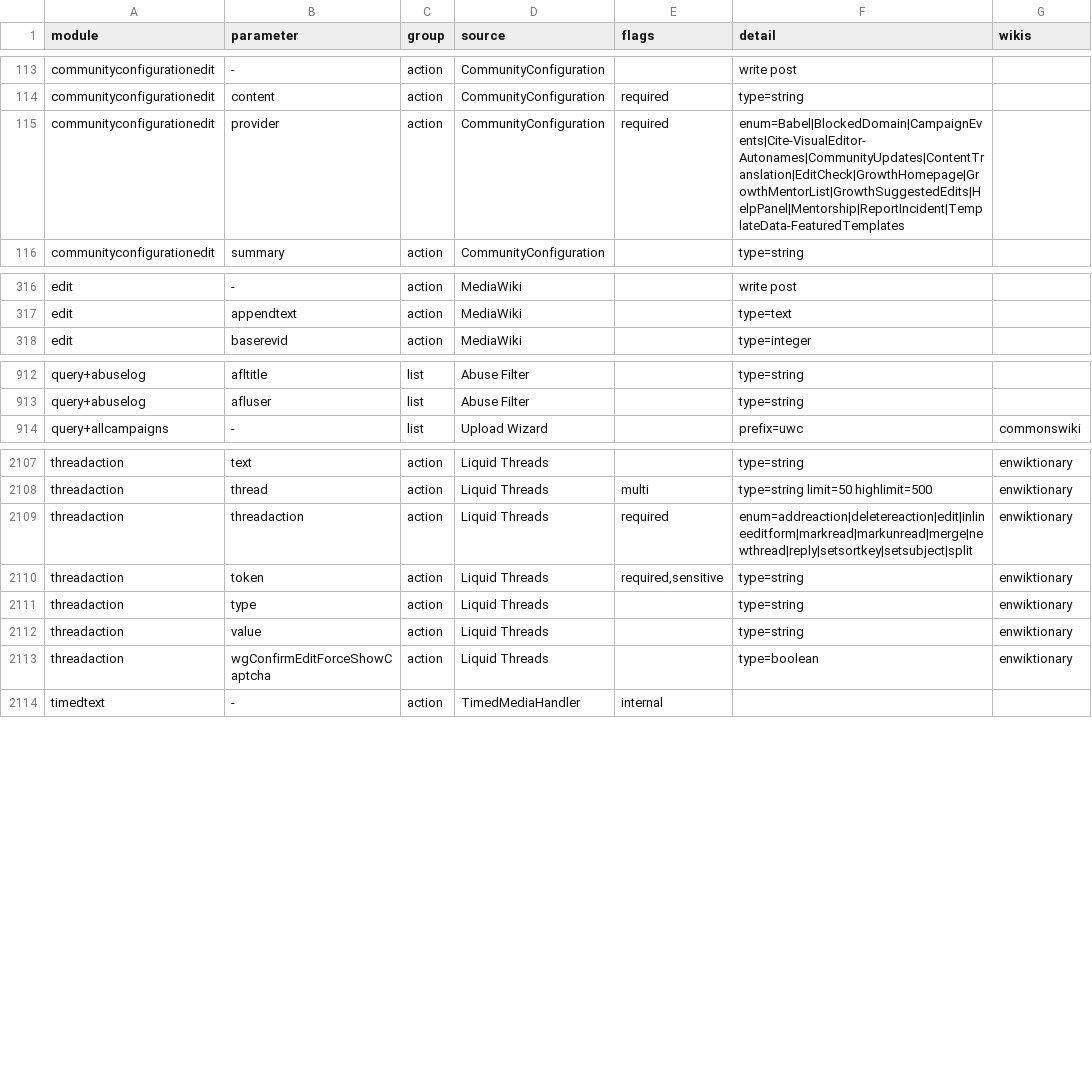
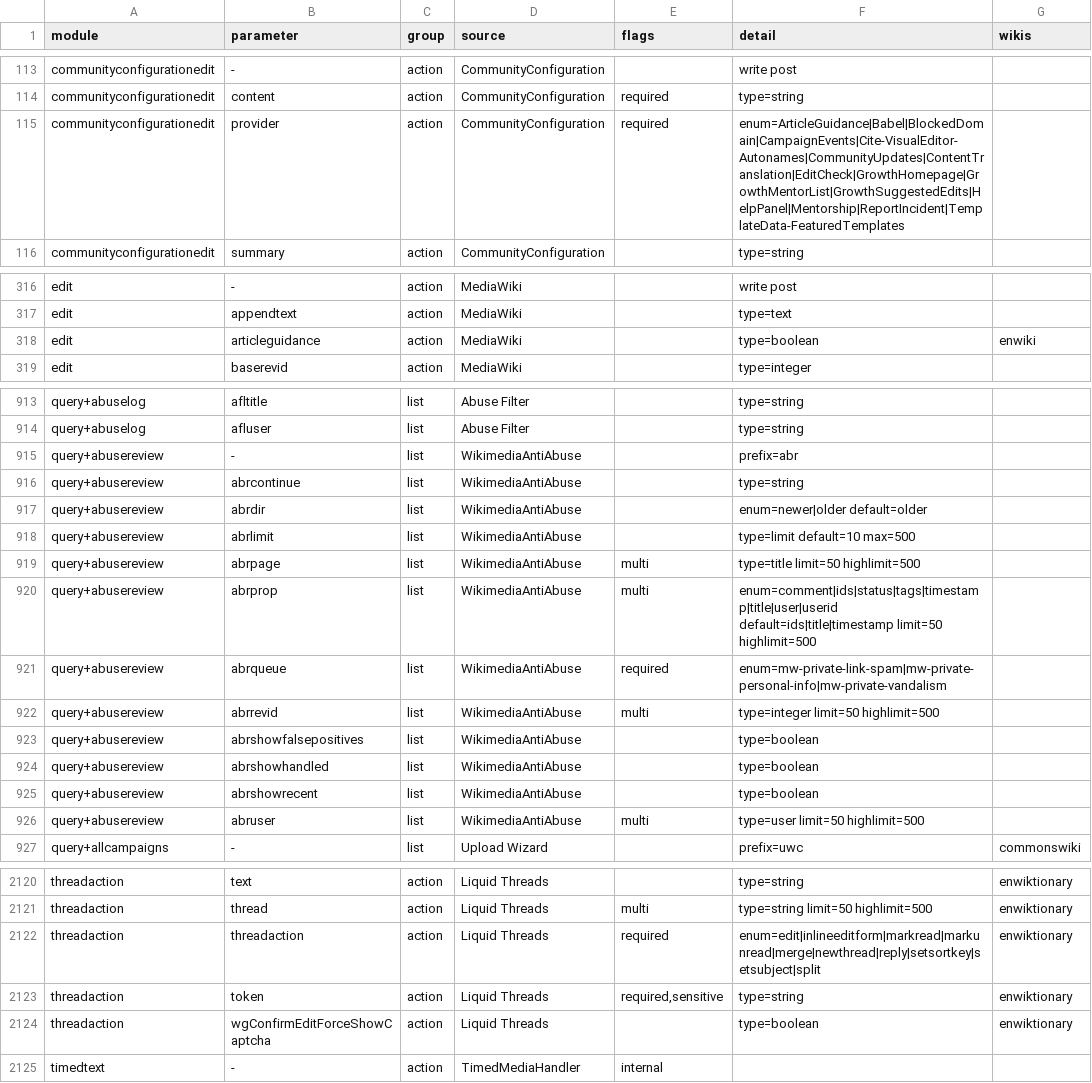
Before and after one commit to fenakhay/kwikibot, a TSV file: api-surface.tsv, drawn as a sheet; only a part is shown, gaps mark what is left out; the diff covers the shown part only.

Commit message:
chore: record abusereview, article guidance and the end of thread reactions in the API surface

```diff
--- a/api-surface.tsv
+++ b/api-surface.tsv
@@ -114,3 +114,3 @@ communityconfigurationedit	-	action	CommunityConfiguration		write post
 communityconfigurationedit	content	action	CommunityConfiguration	required	type=string
-communityconfigurationedit	provider	action	CommunityConfiguration	required	enum=Babel|BlockedDomain|CampaignEvents|Cite-VisualEditor-Autonames|CommunityUpdates|ContentTranslation|EditCheck|GrowthHomepage|GrowthMentorList|GrowthSuggestedEdits|HelpPanel|Mentorship|ReportIncident|TemplateData-FeaturedTemplates
+communityconfigurationedit	provider	action	CommunityConfiguration	required	enum=ArticleGuidance|Babel|BlockedDomain|CampaignEvents|Cite-VisualEditor-Autonames|CommunityUpdates|ContentTranslation|EditCheck|GrowthHomepage|GrowthMentorList|GrowthSuggestedEdits|HelpPanel|Mentorship|ReportIncident|TemplateData-FeaturedTemplates
 communityconfigurationedit	summary	action	CommunityConfiguration		type=string
@@ -317,2 +317,3 @@ edit	-	action	MediaWiki		write post
 edit	appendtext	action	MediaWiki		type=text
+edit	articleguidance	action	MediaWiki		type=boolean	enwiki
 edit	baserevid	action	MediaWiki		type=integer
@@ -913,2 +914,14 @@ query+abuselog	afltitle	list	Abuse Filter		type=string
 query+abuselog	afluser	list	Abuse Filter		type=string
+query+abusereview	-	list	WikimediaAntiAbuse		prefix=abr
+query+abusereview	abrcontinue	list	WikimediaAntiAbuse		type=string
+query+abusereview	abrdir	list	WikimediaAntiAbuse		enum=newer|older default=older
+query+abusereview	abrlimit	list	WikimediaAntiAbuse		type=limit default=10 max=500
+query+abusereview	abrpage	list	WikimediaAntiAbuse	multi	type=title limit=50 highlimit=500
+query+abusereview	abrprop	list	WikimediaAntiAbuse	multi	enum=comment|ids|status|tags|timestamp|title|user|userid default=ids|title|timestamp limit=50 highlimit=500
+query+abusereview	abrqueue	list	WikimediaAntiAbuse	required	enum=mw-private-link-spam|mw-private-personal-info|mw-private-vandalism
+query+abusereview	abrrevid	list	WikimediaAntiAbuse	multi	type=integer limit=50 highlimit=500
+query+abusereview	abrshowfalsepositives	list	WikimediaAntiAbuse		type=boolean
+query+abusereview	abrshowhandled	list	WikimediaAntiAbuse		type=boolean
+query+abusereview	abrshowrecent	list	WikimediaAntiAbuse		type=boolean
+query+abusereview	abruser	list	WikimediaAntiAbuse	multi	type=user limit=50 highlimit=500
 query+allcampaigns	-	list	Upload Wizard		prefix=uwc	commonswiki
@@ -2108,6 +2121,4 @@ threadaction	text	action	Liquid Threads		type=string	enwiktionary
 threadaction	thread	action	Liquid Threads	multi	type=string limit=50 highlimit=500	enwiktionary
-threadaction	threadaction	action	Liquid Threads	required	enum=addreaction|deletereaction|edit|inlineeditform|markread|markunread|merge|newthread|reply|setsortkey|setsubject|split	enwiktionary
+threadaction	threadaction	action	Liquid Threads	required	enum=edit|inlineeditform|markread|markunread|merge|newthread|reply|setsortkey|setsubject|split	enwiktionary
 threadaction	token	action	Liquid Threads	required,sensitive	type=string	enwiktionary
-threadaction	type	action	Liquid Threads		type=string	enwiktionary
-threadaction	value	action	Liquid Threads		type=string	enwiktionary
 threadaction	wgConfirmEditForceShowCaptcha	action	Liquid Threads		type=boolean	enwiktionary
```
Also changed, not shown: 11 edited cells elsewhere in this file.
